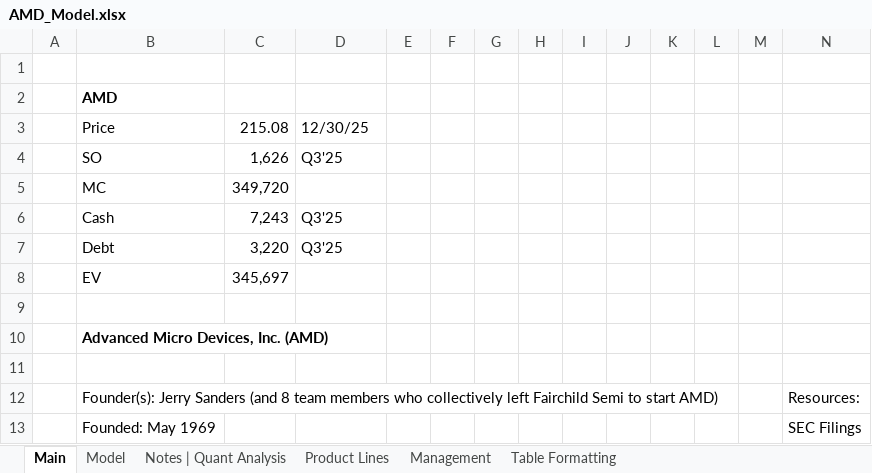
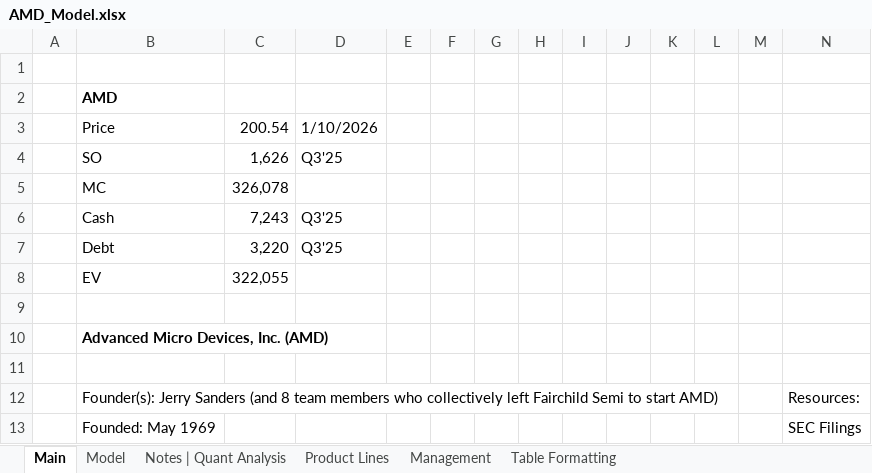
Before and after one commit to Jacob-Herrick/Finished-Equity-Research-Models, an Excel workbook: AMD_Model.xlsx, sheet Main, drawn as a sheet; only a part is shown; values as stored, in another font and other column widths than the file's, no borders; charts and pictures not drawn; removed rows and columns are numbered as before the commit, all else as after; rows hold the shown columns only; the diff names each change by its address in the sheet, - before the commit and + after, or states it on an @@ line.

```diff
--- a/AMD_Model.xlsx (sheet Main)
+++ b/AMD_Model.xlsx (sheet Main)
-row 3:  | Price | 215.08 | 12/30/25
+row 3:  | Price | 200.54 | 1/10/2026
-C5: 349,720
+C5: 326,078
-C8: 345,697
+C8: 322,055
```
Also changed, not shown: sheet Model, ADBE_Model.xlsx, CRDO_Model.xlsx, 5 other files.
